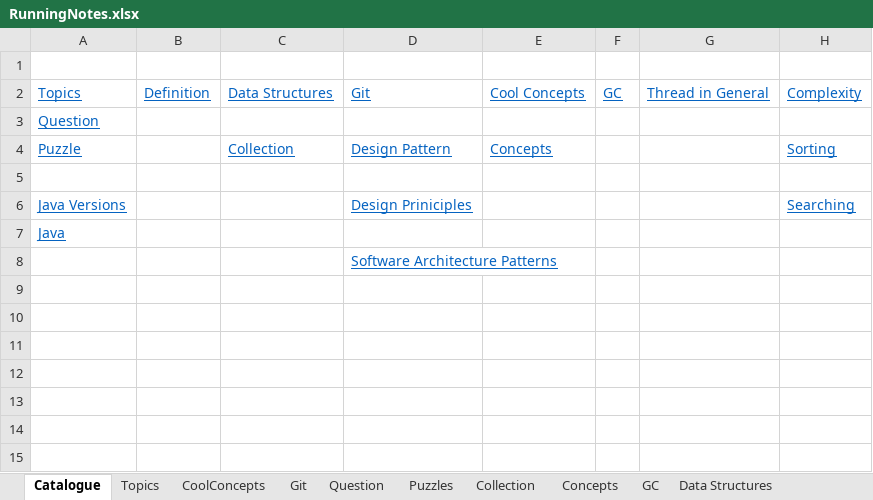
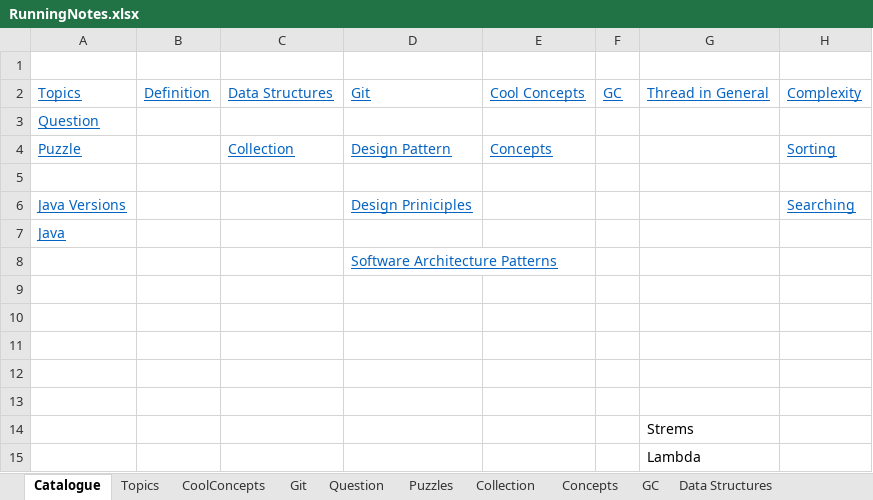
Before and after one commit to JamesTharakan/cognitiveLearning, an Excel workbook: RunningNotes.xlsx, sheet Catalogue, drawn as a sheet; values as stored, in another font and other column widths than the file's, no borders; the diff names each change by its address in the sheet, - before the commit and + after, or states it on an @@ line.

```diff
--- a/RunningNotes.xlsx (sheet Catalogue)
+++ b/RunningNotes.xlsx (sheet Catalogue)
+row 9: (empty)
+row 10: (empty)
+row 11: (empty)
+row 12: (empty)
+row 13: (empty)
+row 14:  |  |  |  |  |  | Strems
+row 15:  |  |  |  |  |  | Lambda
```
Also changed, not shown: sheet Concepts, sheet Thread, sheet Design Priniciples, sheet Definition, 7 other files.
